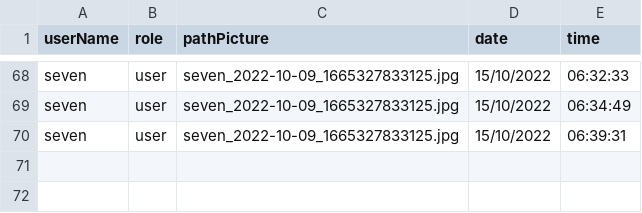
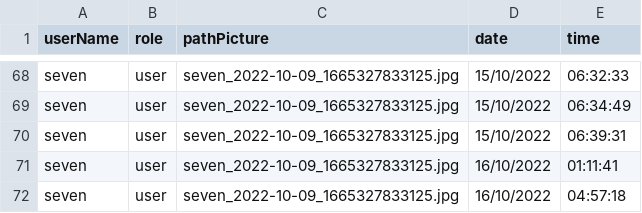
Before and after one commit to Ratchaphon1412/Student-Complaints, a CSV file: database/log.csv, drawn as a sheet; only a part is shown, gaps mark what is left out.

```diff
--- a/database/log.csv
+++ b/database/log.csv
@@ -70 +70,3 @@ seven,user,"seven_2022-10-09_1665327833125.jpg",15/10/2022,06:34:49
 seven,user,"seven_2022-10-09_1665327833125.jpg",15/10/2022,06:39:31
+seven,user,"seven_2022-10-09_1665327833125.jpg",16/10/2022,01:11:41
+seven,user,"seven_2022-10-09_1665327833125.jpg",16/10/2022,04:57:18
```
Also changed, not shown: 2 other files.
